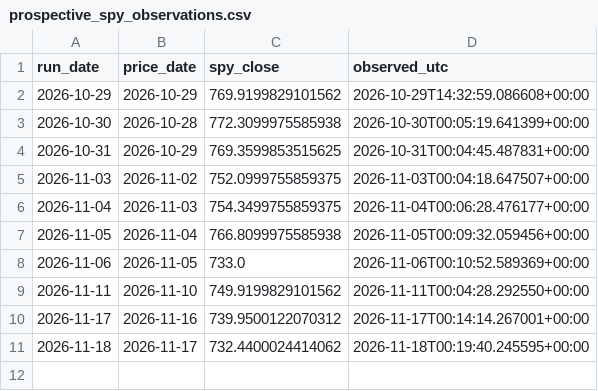
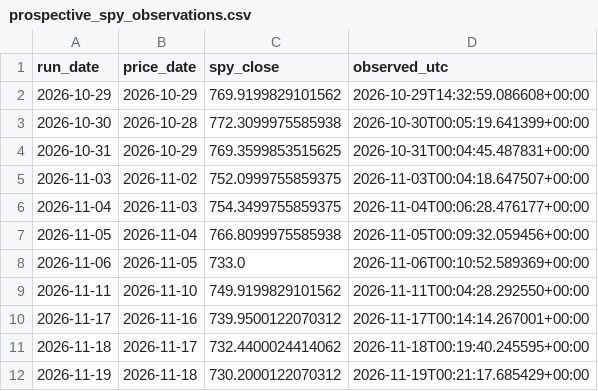
Before and after one commit to cameronmatthewforbes75071-blip/stock-opportunity-radar, a CSV file: data/prospective_spy_observations.csv, drawn as a sheet.

```diff
--- a/data/prospective_spy_observations.csv
+++ b/data/prospective_spy_observations.csv
@@ -11 +11,2 @@ run_date,price_date,spy_close,observed_utc
 2026-11-18,2026-11-17,732.4400024414062,2026-11-18T00:19:40.245595+00:00
+2026-11-19,2026-11-18,730.2000122070312,2026-11-19T00:21:17.685429+00:00
```
Also changed, not shown: data/financial_validation.csv, data/limited_history.csv, 34 other files.
